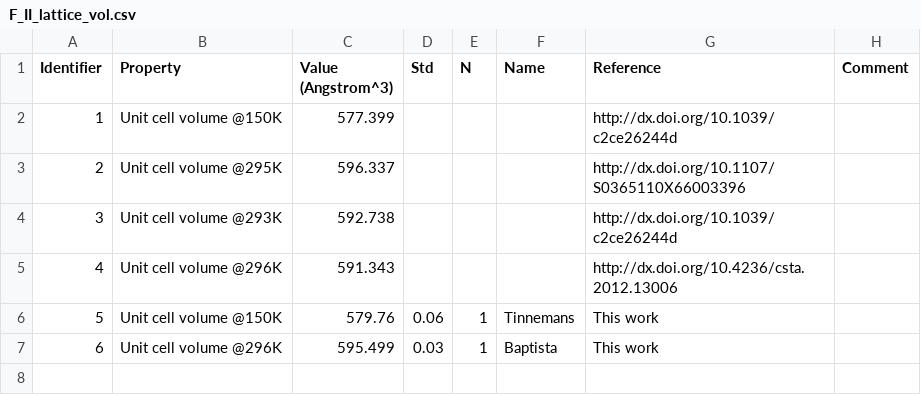
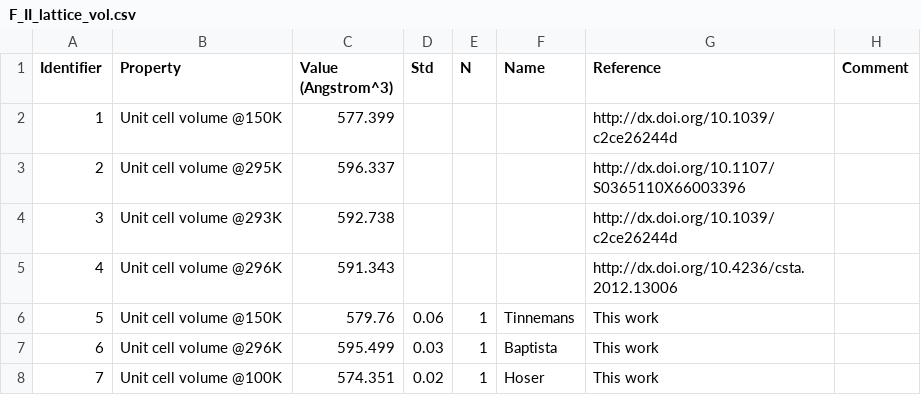
Before and after one commit to jagriabaptista/collaboration-bestcsp-experimental-data, a CSV file: Picolinamide/F_II_lattice_vol.csv, drawn as a sheet.

Commit message:
Add unit cell volume data for 100K
Added a new entry for unit cell volume at 100K.

```diff
--- a/Picolinamide/F_II_lattice_vol.csv
+++ b/Picolinamide/F_II_lattice_vol.csv
@@ -7 +7,2 @@
 6,Unit cell volume @296K,	595.499,	0.03,	1,	Baptista,	This work,
+7,Unit cell volume @100K,	574.351,	0.02,	1,	Hoser,	This work,
```
